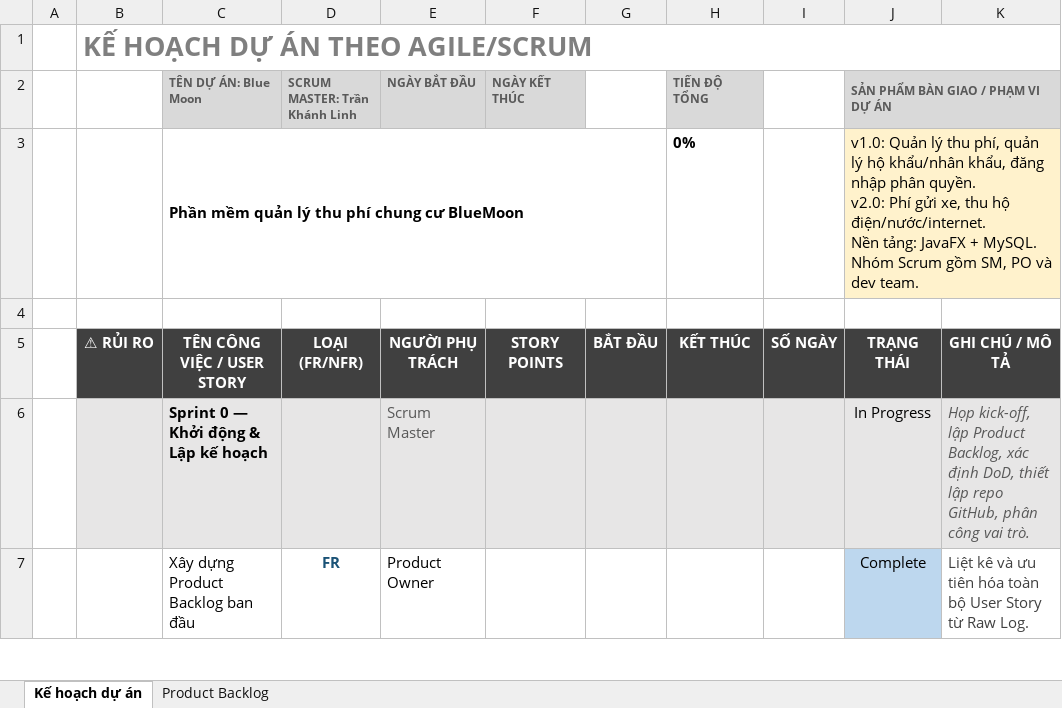
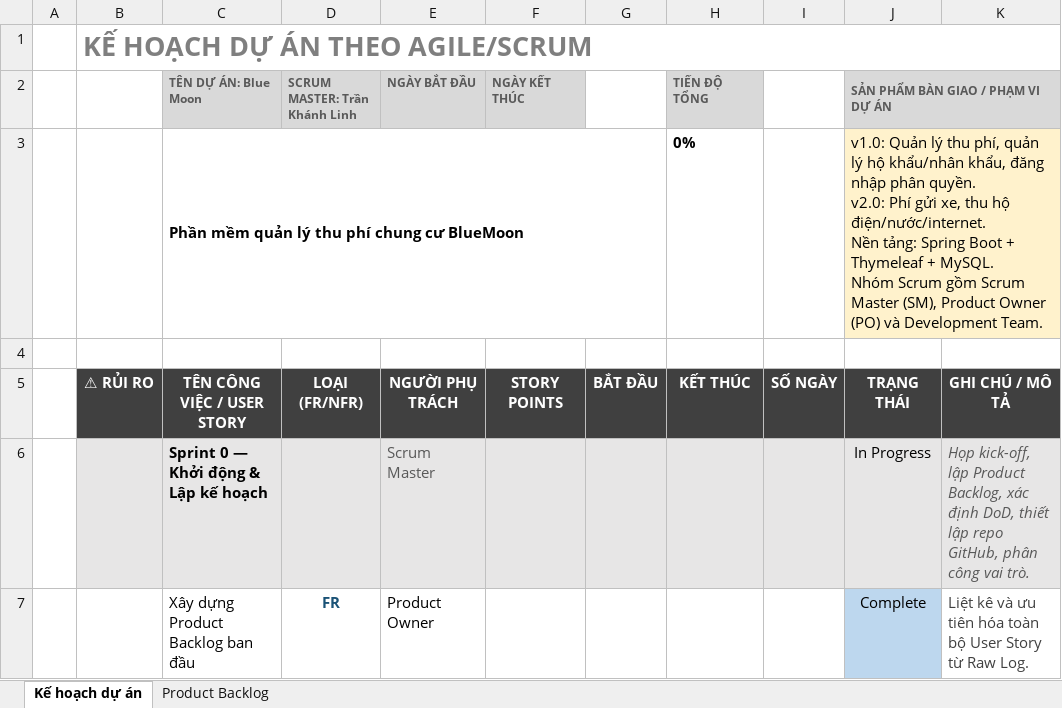
Before and after one commit to DDNmajor/IT3180_Group16_BlueMoon, an Excel workbook: docs/Nhóm 16/01 - Tai lieu du an/2. Ke hoach du an phan mem/KeHoach_Scrum_BlueMoon.xlsx, sheet Kế hoạch dự án, drawn as a sheet; only a part is shown; values as stored, in another font and other column widths than the file's, no borders; ↵ is a line break in a cell; the diff names each change by its address in the sheet, - before the commit and + after, or states it on an @@ line.

Commit message:
update

```diff
--- a/docs/Nhóm 16/01 - Tai lieu du an/2. Ke hoach du an phan mem/KeHoach_Scrum_BlueMoon.xlsx (sheet Kế hoạch dự án)
+++ b/docs/Nhóm 16/01 - Tai lieu du an/2. Ke hoach du an phan mem/KeHoach_Scrum_BlueMoon.xlsx (sheet Kế hoạch dự án)
-J3: …Nền tảng: JavaFX + MySQL. Nhóm Scrum gồm SM, PO và dev team.
+J3: …Nền tảng: Spring Boot + Thymeleaf + MySQL. ↵ Nhóm Scrum gồm Scrum Master (SM), Product Owner (PO) và Development Team.
```
